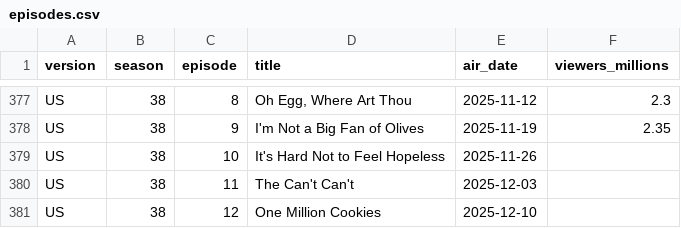
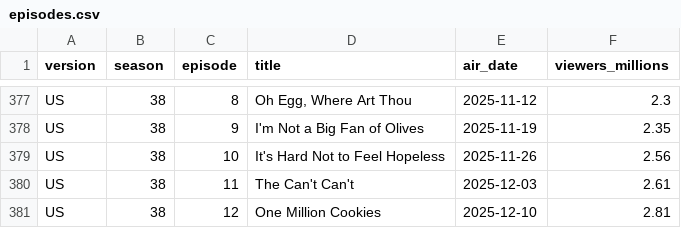
Before and after one commit to nicholaswilde/the-amazing-race, a CSV file: data/processed/episodes.csv, drawn as a sheet; only a part is shown, gaps mark what is left out.

Commit message:
feat(data): backfill Season 38 episode viewership and add ratings guideline

```diff
--- a/data/processed/episodes.csv
+++ b/data/processed/episodes.csv
@@ -378,4 +378,4 @@ US,38,8,"Oh Egg, Where Art Thou",2025-11-12,2.3
 US,38,9,I'm Not a Big Fan of Olives,2025-11-19,2.35
-US,38,10,It's Hard Not to Feel Hopeless,2025-11-26,
-US,38,11,The Can't Can't,2025-12-03,
-US,38,12,One Million Cookies,2025-12-10,
+US,38,10,It's Hard Not to Feel Hopeless,2025-11-26,2.56
+US,38,11,The Can't Can't,2025-12-03,2.61
+US,38,12,One Million Cookies,2025-12-10,2.81
```
Also changed, not shown: 16 other files.
